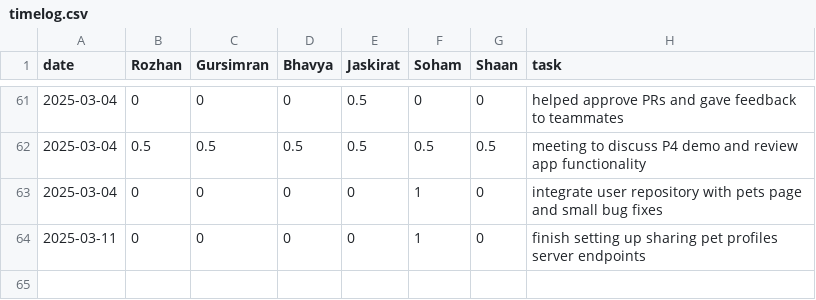
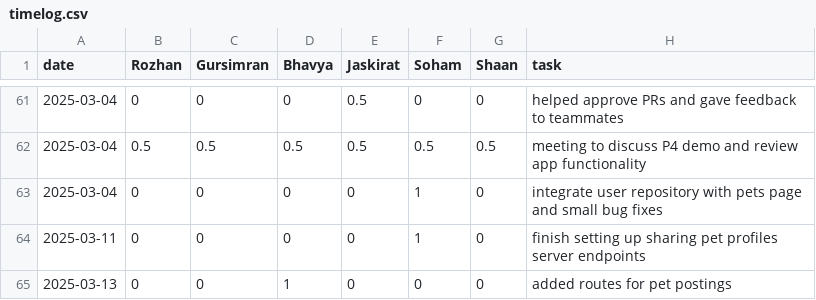
Before and after one commit to soham06/team08-PetPal, a CSV file: timelog.csv, drawn as a sheet; only a part is shown, gaps mark what is left out.

Commit message:
Update timelog.csv

```diff
--- a/timelog.csv
+++ b/timelog.csv
@@ -64 +64,2 @@ date,Rozhan,Gursimran,Bhavya,Jaskirat,Soham,Shaan,task
 2025-03-11,0,0,0,0,1,0,finish setting up sharing pet profiles server endpoints
+2025-03-13,0,0,1,0,0,0,added routes for pet postings
```
